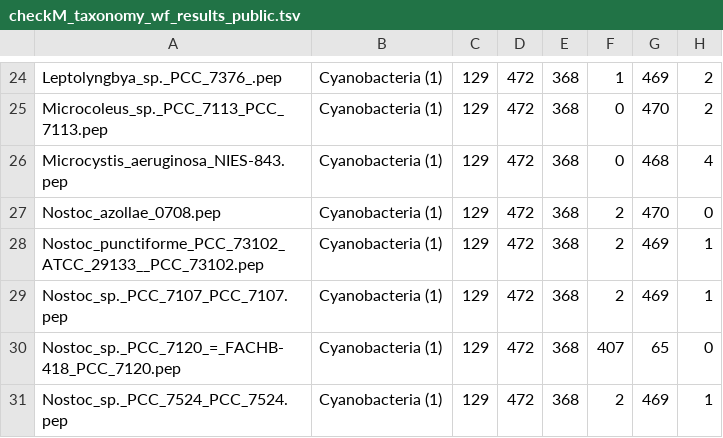
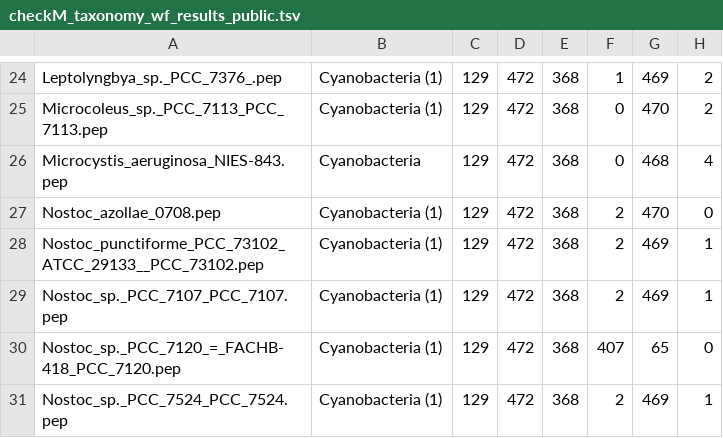
Before and after one commit to drylandmicrobes/Cyanobacteria_pigments, a TSV file: checkM_taxonomy_wf_results_public.tsv, drawn as a sheet; only a part is shown, gaps mark what is left out; the diff names each change by its address in the sheet, - before the commit and + after, or states it on an @@ line.

Commit message:
update

```diff
--- a/checkM_taxonomy_wf_results_public.tsv
+++ b/checkM_taxonomy_wf_results_public.tsv
-B26: Cyanobacteria (1)
+B26: Cyanobacteria
```
